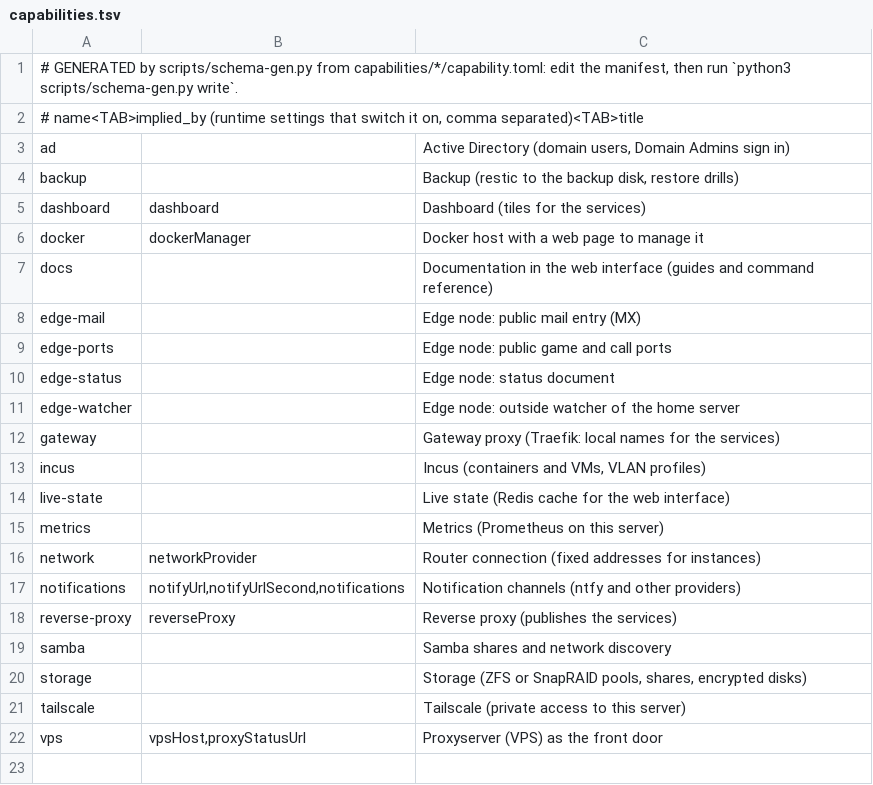
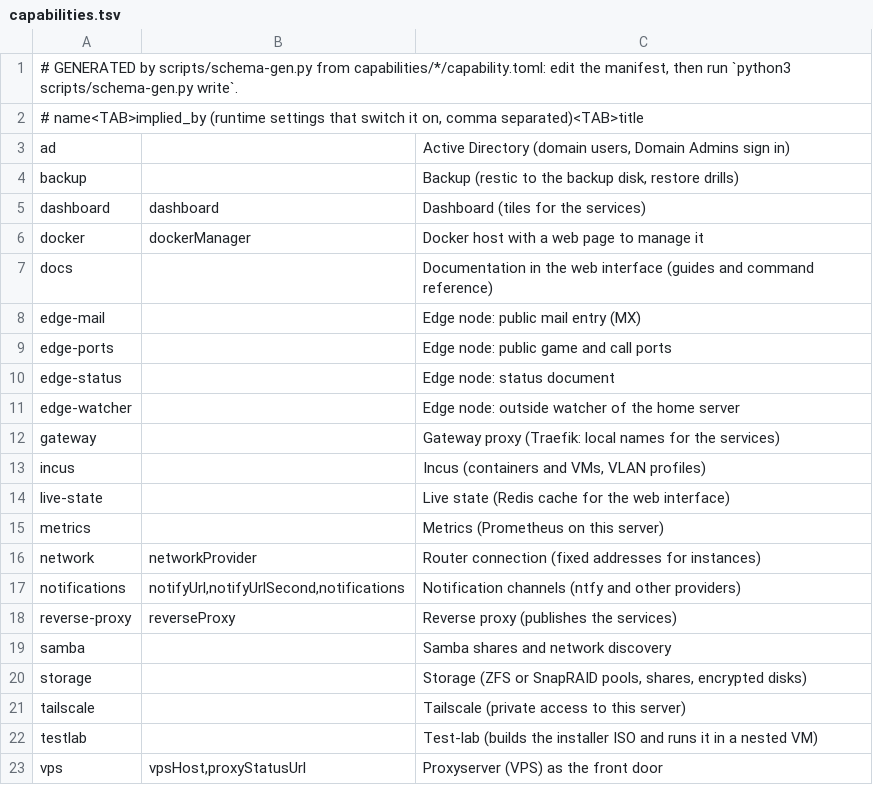
Before and after one commit to hobnix/server, a TSV file: scripts/lib/capabilities.tsv, drawn as a sheet; the diff names each change by its address in the sheet, - before the commit and + after, or states it on an @@ line.

```diff
--- a/scripts/lib/capabilities.tsv
+++ b/scripts/lib/capabilities.tsv
+row 22: testlab |  | Test-lab (builds the installer ISO and runs it in a nested VM)
```
Also changed, not shown: scripts/lib/event-kinds.tsv, scripts/lib/i18n/de.tsv, 27 other files.
